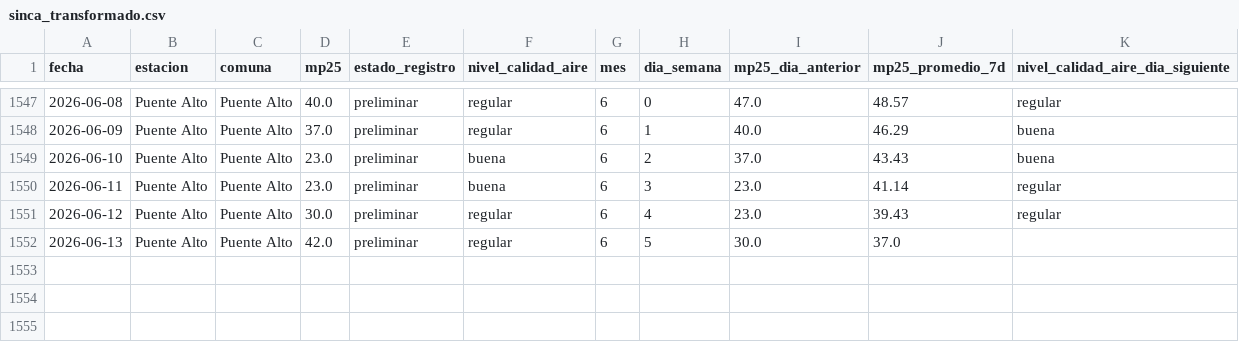
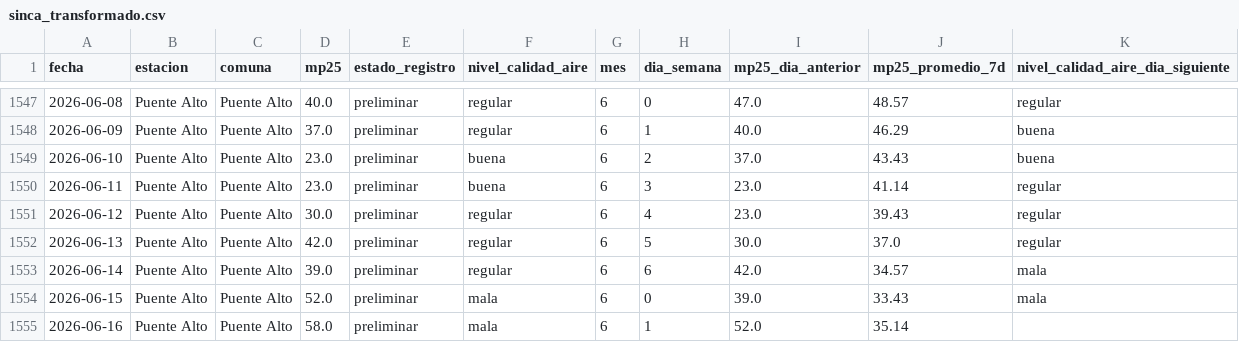
Before and after one commit to sparklyeonn/Proyecto-AireChile, a CSV file: data/processed/sinca_transformado.csv, drawn as a sheet; only a part is shown, gaps mark what is left out.

Commit message:
data(sinca): actualizar datos de Puente Alto al 2026-06-16

```diff
--- a/data/processed/sinca_transformado.csv
+++ b/data/processed/sinca_transformado.csv
@@ -1551,2 +1551,5 @@ fecha,estacion,comuna,mp25,estado_registro,nivel_calidad_aire,mes,dia_semana,mp2
 2026-06-12,Puente Alto,Puente Alto,30.0,preliminar,regular,6,4,23.0,39.43,regular
-2026-06-13,Puente Alto,Puente Alto,42.0,preliminar,regular,6,5,30.0,37.0,
+2026-06-13,Puente Alto,Puente Alto,42.0,preliminar,regular,6,5,30.0,37.0,regular
+2026-06-14,Puente Alto,Puente Alto,39.0,preliminar,regular,6,6,42.0,34.57,mala
+2026-06-15,Puente Alto,Puente Alto,52.0,preliminar,mala,6,0,39.0,33.43,mala
+2026-06-16,Puente Alto,Puente Alto,58.0,preliminar,mala,6,1,52.0,35.14,
```
Also changed, not shown: data/raw/sinca_puente_alto_mp25_2022_2026.csv.
